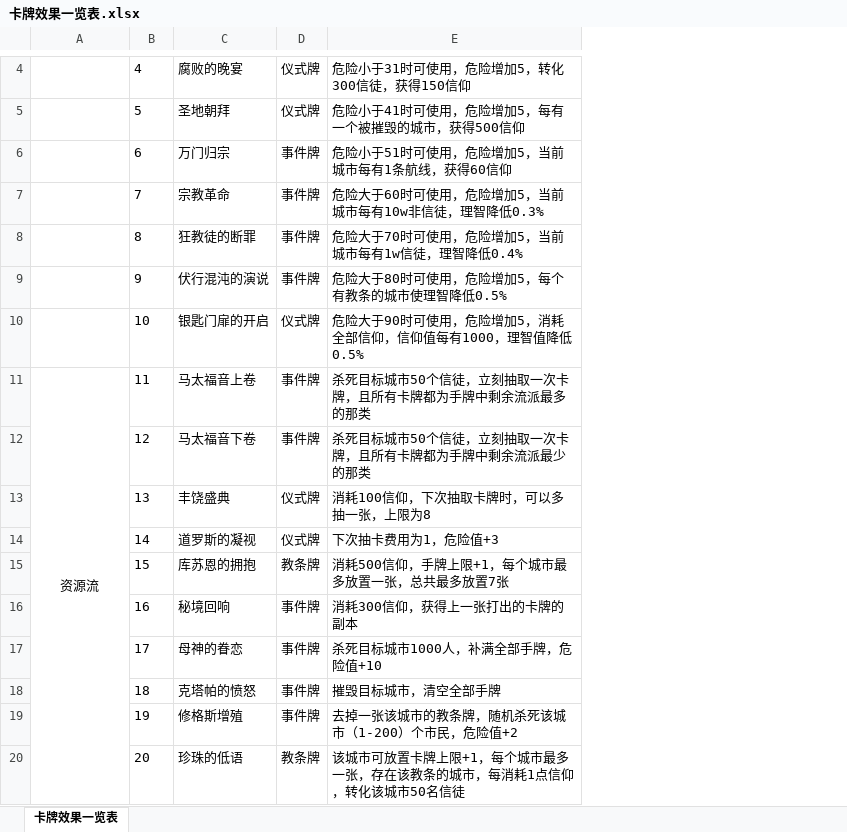
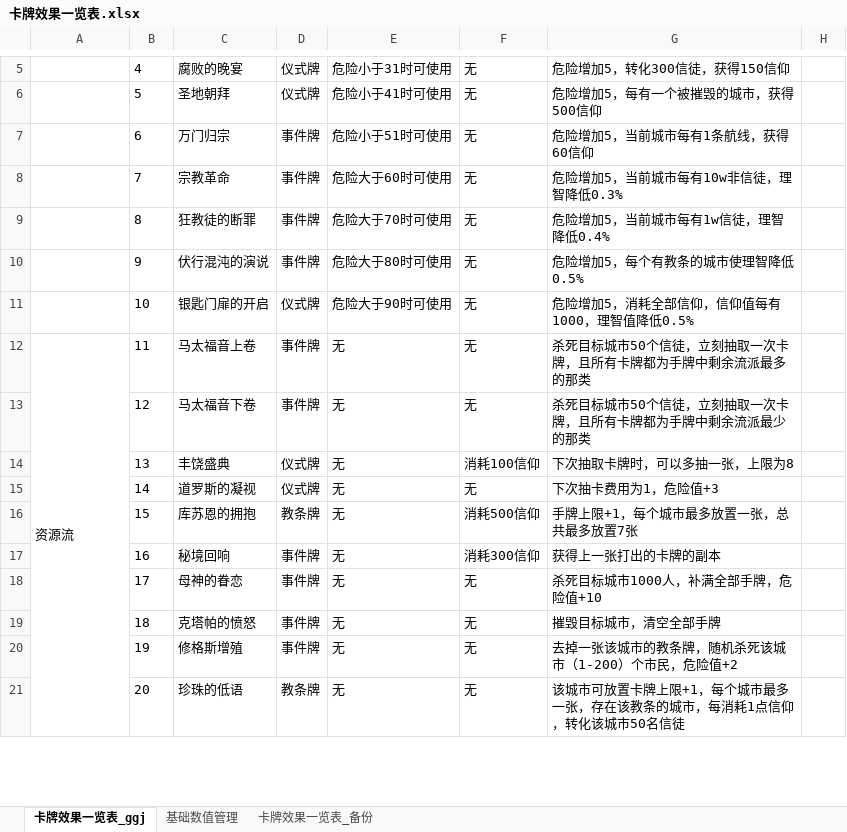
Before and after one commit to 3278143200zxy/2025gamejam, an Excel workbook: 策划案/卡牌效果一览表.xlsx, sheet 卡牌效果一览表_ggj, drawn as a sheet; only a part is shown, gaps mark what is left out; values as stored, in another font and other column widths than the file's, no borders; addresses are those after the commit; the diff covers the shown part only; the diff names each change by its address in the sheet, - before the commit and + after, or states it on an @@ line.

```diff
--- a/策划案/卡牌效果一览表.xlsx (sheet 卡牌效果一览表_ggj)
+++ b/策划案/卡牌效果一览表.xlsx (sheet 卡牌效果一览表_ggj)
-sheet tab: 卡牌效果一览表
+sheet tab: 卡牌效果一览表_ggj
+sheet tab: 基础数值管理
+sheet tab: 卡牌效果一览表_备份
+column E, rows 5-21: 危险小于31时可使用 | 危险小于41时可使用 | 危险小于51时可使用 | 危险大于60时可使用 | 危险大于70时可使用 | 危险大于80时可使用 | 危险大于90时可使用 | 无 | 无 | 无 | 无 | 无 | 无 | 无 | 无 | 无 | 无
+column F, rows 5-21: 无 | 无 | 无 | 无 | 无 | 无 | 无 | 无 | 无 | 消耗100信仰 | 无 | 消耗500信仰 | 消耗300信仰 | 无 | 无 | 无 | 无
+column H, empty
-G5: 危险小于31时可使用，危险增加5，转化300信徒，获得150信仰
+G5: 危险增加5，转化300信徒，获得150信仰
-G6: 危险小于41时可使用，危险增加5，每有一个被摧毁的城市，获得500信仰
+G6: 危险增加5，每有一个被摧毁的城市，获得500信仰
-G7: 危险小于51时可使用，危险增加5，当前城市每有1条航线，获得60信仰
+G7: 危险增加5，当前城市每有1条航线，获得60信仰
-G8: 危险大于60时可使用，危险增加5，当前城市每有10w非信徒，理智降低0.3%
+G8: 危险增加5，当前城市每有10w非信徒，理智降低0.3%
-G9: 危险大于70时可使用，危险增加5，当前城市每有1w信徒，理智降低0.4%
+G9: 危险增加5，当前城市每有1w信徒，理智降低0.4%
-G10: 危险大于80时可使用，危险增加5，每个有教条的城市使理智降低0.5%
+G10: 危险增加5，每个有教条的城市使理智降低0.5%
-G11: 危险大于90时可使用，危险增加5，消耗全部信仰，信仰值每有1000，理智值降低0.5%
+G11: 危险增加5，消耗全部信仰，信仰值每有1000，理智值降低0.5%
-A12 alignment: center
+A12 alignment: left
-G14: 消耗100信仰，下次抽取卡牌时，可以多抽一张，上限为8
+G14: 下次抽取卡牌时，可以多抽一张，上限为8
-G16: 消耗500信仰，手牌上限+1，每个城市最多放置一张，总共最多放置7张
+G16: 手牌上限+1，每个城市最多放置一张，总共最多放置7张
-G17: 消耗300信仰，获得上一张打出的卡牌的副本
+G17: 获得上一张打出的卡牌的副本
```
Also changed, not shown: 2 added rows, 15 edited cells and cell formats elsewhere in this sheet, 策划案/旧配置表/卡牌表_旧.xlsx, 18 other files.
